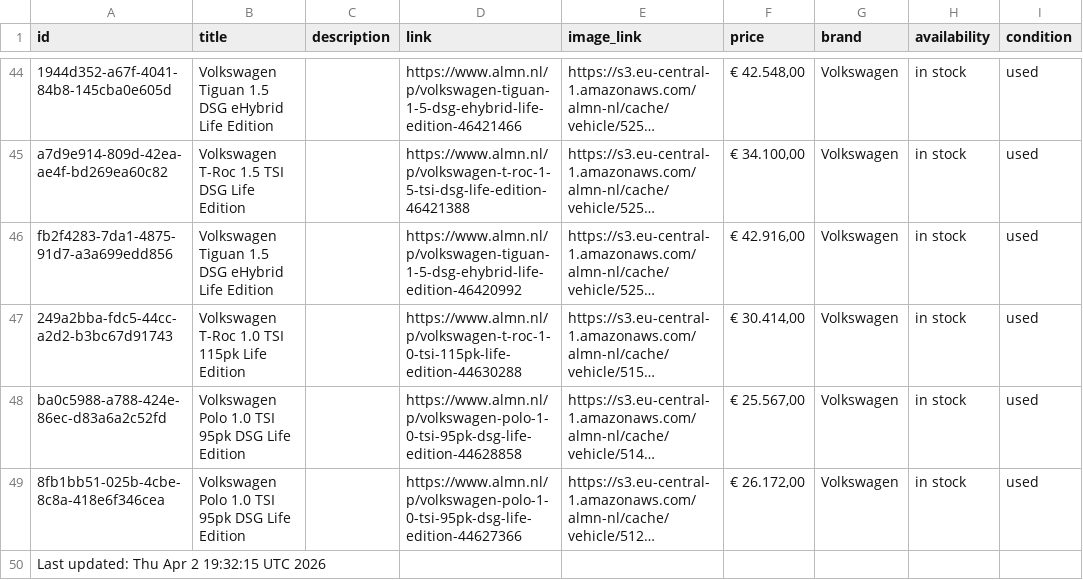
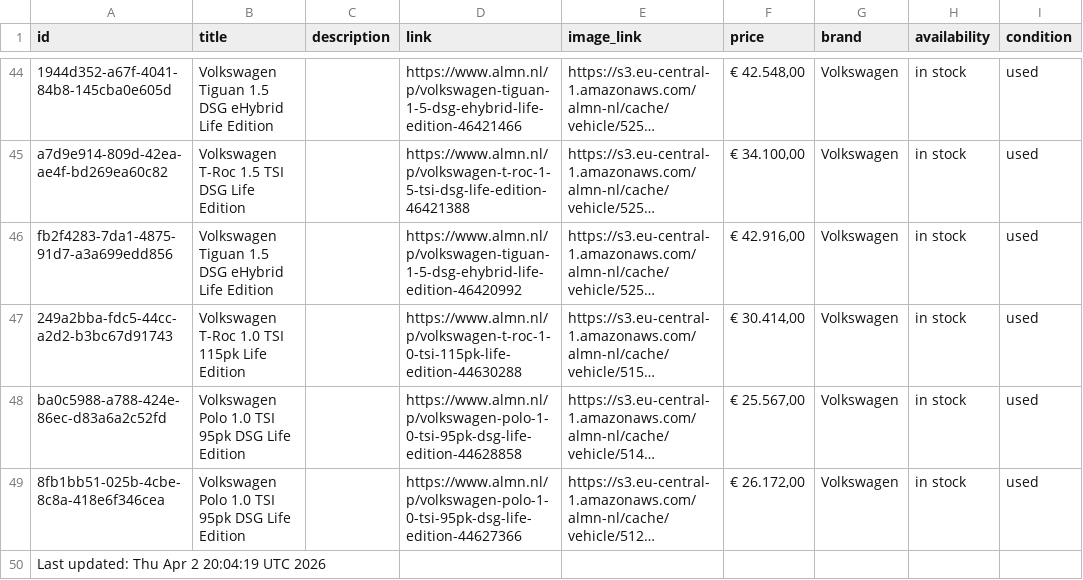
Before and after one commit to maxmovesmarketing/almn_zl, a CSV file: cars.csv, drawn as a sheet; only a part is shown, gaps mark what is left out; long unchanged cells end in …; the diff names each change by its address in the sheet, - before the commit and + after, or states it on an @@ line.

```diff
--- a/cars.csv
+++ b/cars.csv
-A50 (id): Last updated: Thu Apr 2 19:32:15 UTC 2026
+A50 (id): Last updated: Thu Apr 2 20:04:19 UTC 2026
```
